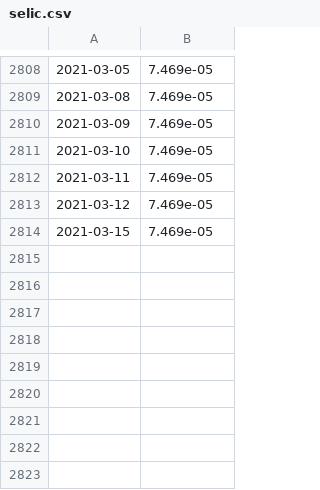
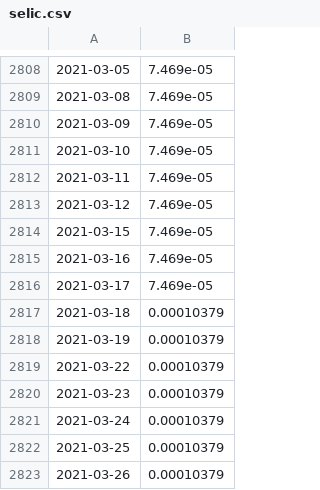
Before and after one commit to vitorbdiniz/jensen-alpha-fia, a CSV file: data/selic.csv, drawn as a sheet; only a part is shown, gaps mark what is left out; the diff names each change by its address in the sheet, - before the commit and + after, or states it on an @@ line.

```diff
--- a/data/selic.csv
+++ b/data/selic.csv
+row 2815: 2021-03-16 | 7.469e-05
+row 2816: 2021-03-17 | 7.469e-05
+row 2817: 2021-03-18 | 0.00010379
+row 2818: 2021-03-19 | 0.00010379
+row 2819: 2021-03-22 | 0.00010379
+row 2820: 2021-03-23 | 0.00010379
+row 2821: 2021-03-24 | 0.00010379
+row 2822: 2021-03-25 | 0.00010379
+row 2823: 2021-03-26 | 0.00010379
```
Also changed, not shown: data/criterios/amostra_aprovada.csv, data/criterios/criterio_liquidez_minima.csv, 9 other files.
